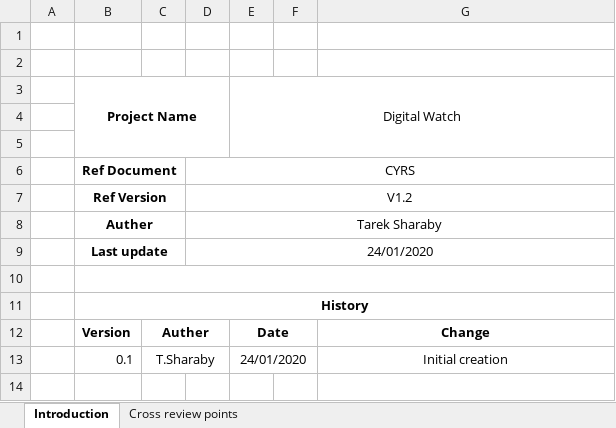
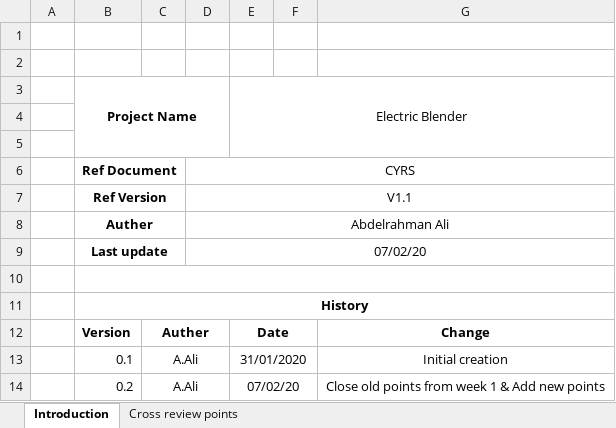
Before and after one commit to mostafamoh1236/GroupA_Electric_Blender-ITI-Intake40-, an Excel workbook: Input documents/CYRS/CYRS_Review.xlsx, sheet Introduction, drawn as a sheet; values as stored, in another font and other column widths than the file's, no borders; the diff names each change by its address in the sheet, - before the commit and + after, or states it on an @@ line.

Commit message:
Add new review points of CYRS document for week 2 Signed-off-by: Abdelrahman-Omar-Ali <a.abdelwahed20@gmail.com>

```diff
--- a/Input documents/CYRS/CYRS_Review.xlsx (sheet Introduction)
+++ b/Input documents/CYRS/CYRS_Review.xlsx (sheet Introduction)
-E3: Digital Watch
+E3: Electric Blender
-D7: V1.2
+D7: V1.1
-D8: Tarek Sharaby
+D8: Abdelrahman Ali
-D9: 24/01/2020
+D9: 07/02/20
-C13: T.Sharaby
+C13: A.Ali
-E13 (Electric Blender): 24/01/2020
+E13 (Electric Blender): 31/01/2020
+row 14:  | 0.2 | A.Ali |  | 07/02/20 |  | Close old points from week 1 & Add new points
```
Also changed, not shown: sheet Cross review points.
